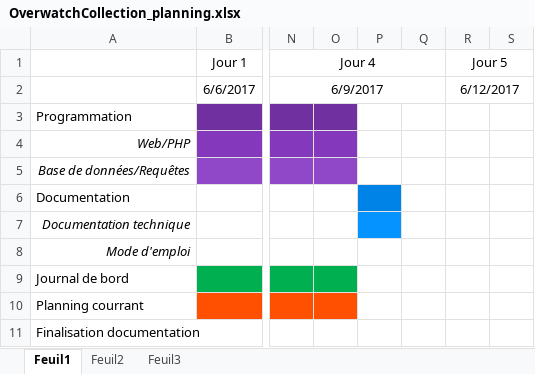
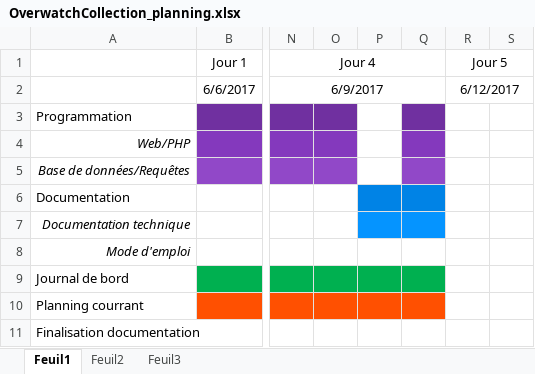
Before and after one commit to SvenWikberg/OverwatchCollection, an Excel workbook: doc/OverwatchCollection_planning.xlsx, sheet Feuil1, drawn as a sheet; only a part is shown, gaps mark what is left out; values as stored, in another font and other column widths than the file's, no borders; the diff names each change by its address in the sheet, - before the commit and + after, or states it on an @@ line.

```diff
--- a/doc/OverwatchCollection_planning.xlsx (sheet Feuil1)
+++ b/doc/OverwatchCollection_planning.xlsx (sheet Feuil1)
-Q3 fill: none
+Q3 fill: #7030A0
-Q4 fill: none
+Q4 fill: #8439BD
-Q5 fill: none
+Q5 fill: #9148C8
-Q6 fill: none
+Q6 fill: #0083E6
-Q7 fill: none
+Q7 fill: #0594FF
-P9:Q9 fill: none
+P9:Q9 fill: #00B050
-P10:Q10 fill: none
+P10:Q10 fill: #FF5001
```
Also changed, not shown: 4 other files.
